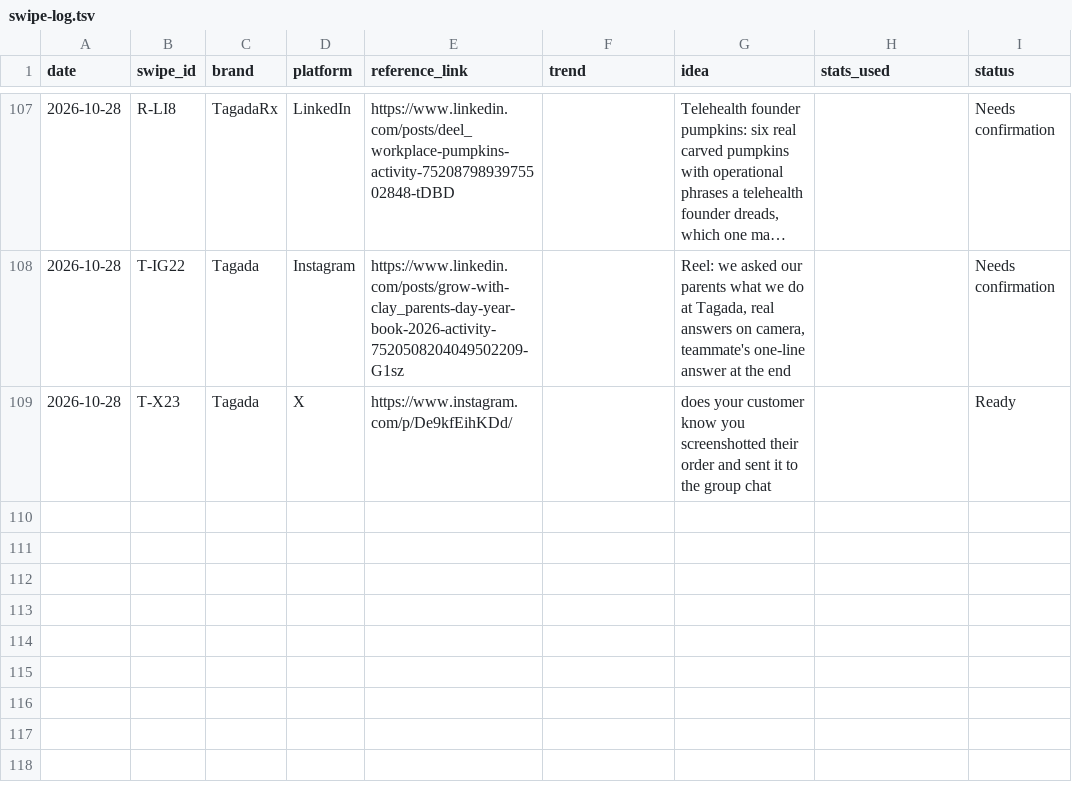
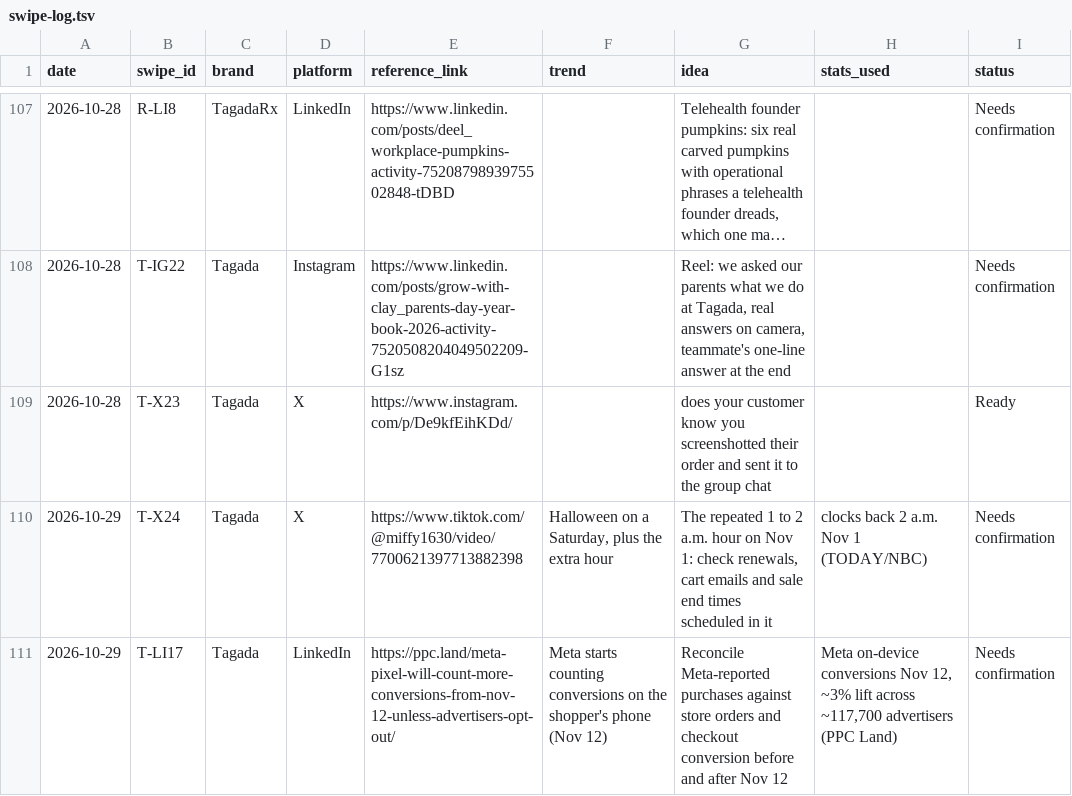
Before and after one commit to daminisolanki1309-netizen/tagadasocials, a TSV file: tagada/feed/swipe-log.tsv, drawn as a sheet; only a part is shown, gaps mark what is left out; long unchanged cells end in …; the diff names each change by its address in the sheet, - before the commit and + after, or states it on an @@ line.

```diff
--- a/tagada/feed/swipe-log.tsv
+++ b/tagada/feed/swipe-log.tsv
+row 110: 2026-10-29 | T-X24 | Tagada | X | https://www.tiktok.com/@miffy1630/video/7700621397713882398 | Halloween on a Saturday, plus the extra hour | The repeated 1 to 2 a.m. hour on Nov 1: check renewals, cart emails and sale end times scheduled in it | clocks back 2 a.m. Nov 1 (TODAY/NBC) | Needs confirmation
+row 111: 2026-10-29 | T-LI17 | Tagada | LinkedIn | https://ppc.land/meta-pixel-will-count-more-conversions-from-nov-12-unless-advertisers-opt-out/ | Meta starts counting conversions on the shopper's phone (Nov 12) | Reconcile Meta-reported purchases against store orders and checkout conversion before and after Nov 12 | Meta on-device conversions Nov 12, ~3% lift across ~117,700 advertisers (PPC Land) | Needs confirmation
```
Also changed, not shown: 1 other file.
